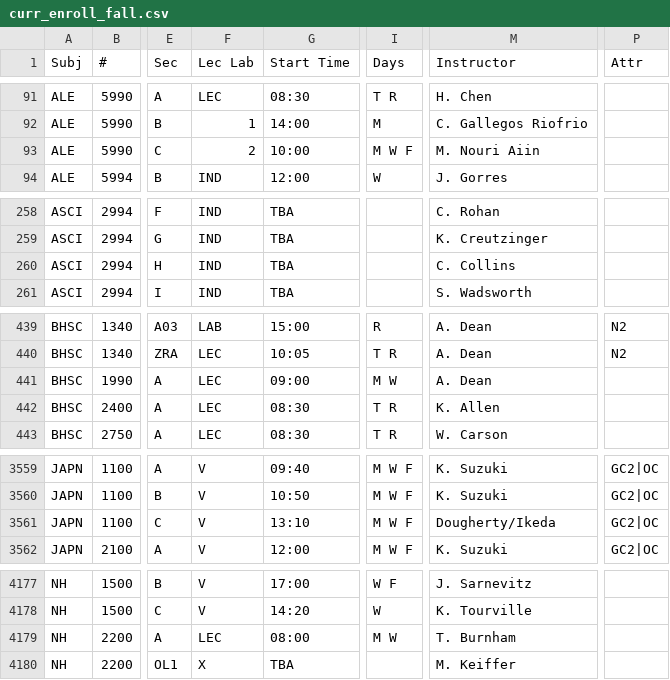
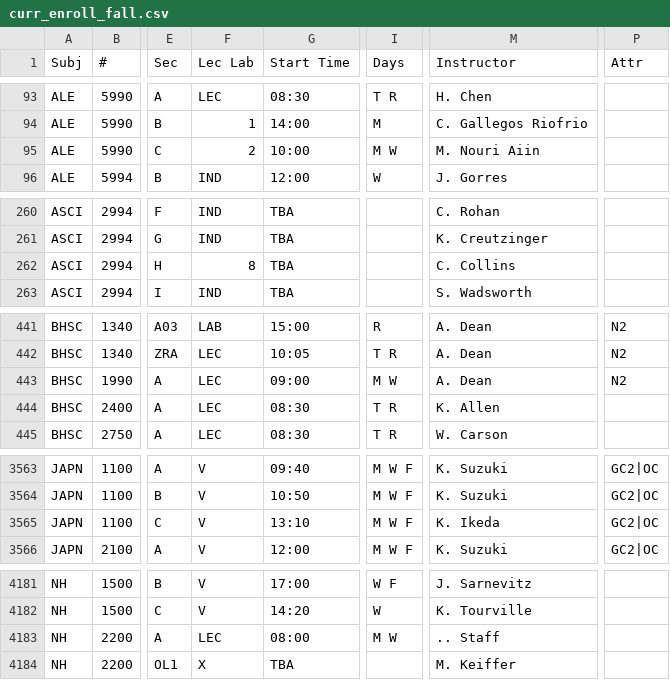
Before and after one commit to wgear6/advisle, a CSV file: data/curr_enroll_fall.csv, drawn as a sheet; only a part is shown, gaps mark what is left out; addresses are those after the commit; the diff covers the shown part only; the diff names each change by its address in the sheet, - before the commit and + after, or states it on an @@ line.

```diff
--- a/data/curr_enroll_fall.csv
+++ b/data/curr_enroll_fall.csv
-I95 (Days): M W F
+I95 (Days): M W
-F262 (Lec Lab): IND
+F262 (Lec Lab): 8
-P443 (Attr): (empty)
+P443 (Attr): N2
-M3565 (Instructor): Dougherty/Ikeda
+M3565 (Instructor): K. Ikeda
-M4183 (Instructor): T. Burnham
+M4183 (Instructor): .. Staff
```
Also changed, not shown: 5 added rows and 6 edited cells elsewhere in this file.
